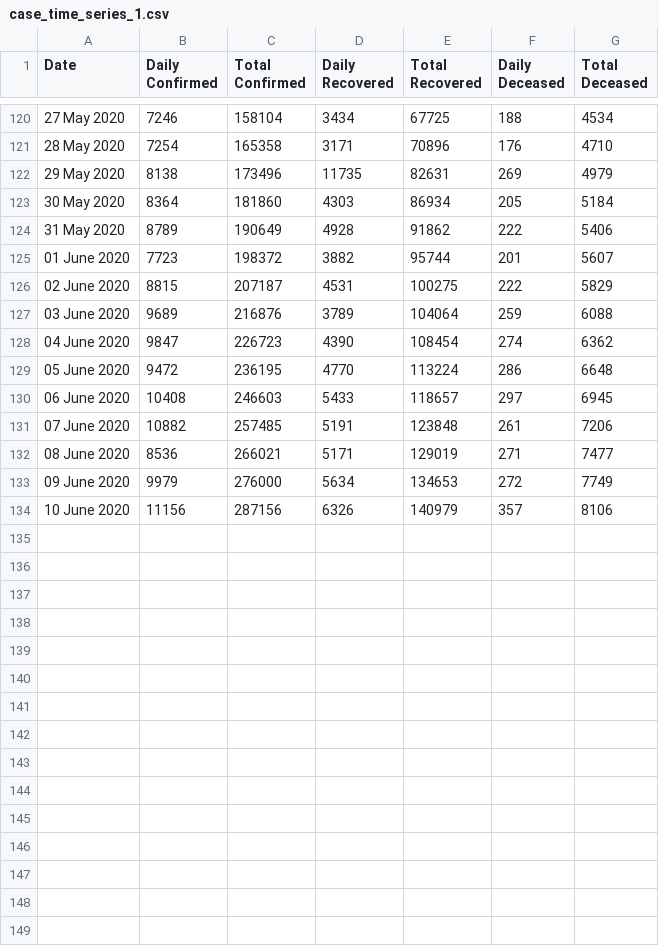
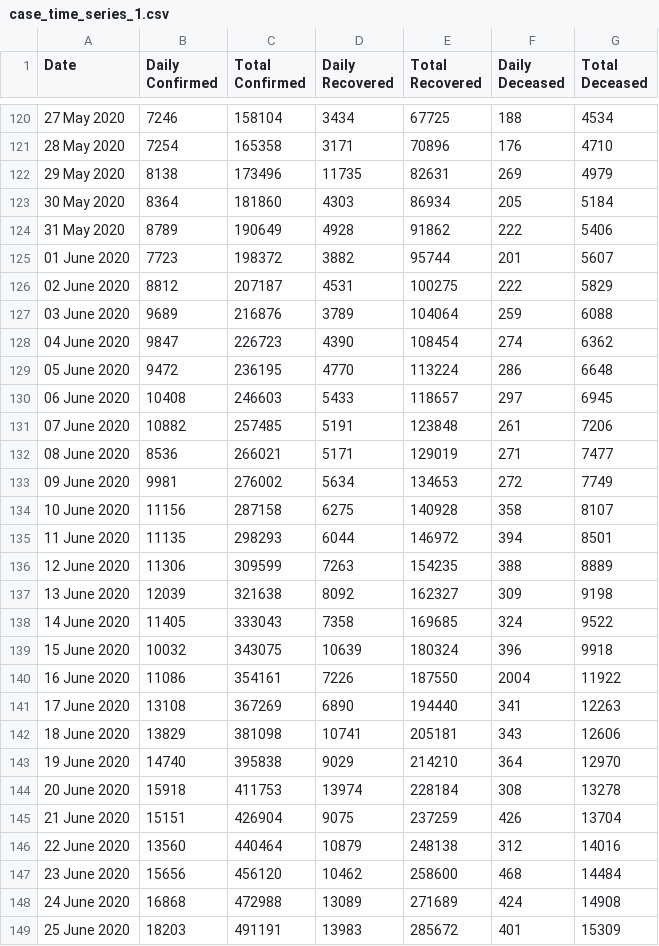
Before and after one commit to vegaonline/vegaCovid19, a CSV file: DATASET/APIcovid19indiaorg/CSV/OLDCSV/case_time_series_1.csv, drawn as a sheet; only a part is shown, gaps mark what is left out.

```diff
--- a/DATASET/APIcovid19indiaorg/CSV/OLDCSV/case_time_series_1.csv
+++ b/DATASET/APIcovid19indiaorg/CSV/OLDCSV/case_time_series_1.csv
@@ -125,3 +125,3 @@ Date,Daily Confirmed,Total Confirmed,Daily Recovered,Total Recovered,Daily Decea
 01 June 2020,7723,198372,3882,95744,201,5607
-02 June 2020,8815,207187,4531,100275,222,5829
+02 June 2020,8812,207187,4531,100275,222,5829
 03 June 2020,9689,216876,3789,104064,259,6088
@@ -132,3 +132,18 @@ Date,Daily Confirmed,Total Confirmed,Daily Recovered,Total Recovered,Daily Decea
 08 June 2020,8536,266021,5171,129019,271,7477
-09 June 2020,9979,276000,5634,134653,272,7749
-10 June 2020,11156,287156,6326,140979,357,8106
+09 June 2020,9981,276002,5634,134653,272,7749
+10 June 2020,11156,287158,6275,140928,358,8107
+11 June 2020,11135,298293,6044,146972,394,8501
+12 June 2020,11306,309599,7263,154235,388,8889
+13 June 2020,12039,321638,8092,162327,309,9198
+14 June 2020,11405,333043,7358,169685,324,9522
+15 June 2020,10032,343075,10639,180324,396,9918
+16 June 2020,11086,354161,7226,187550,2004,11922
+17 June 2020,13108,367269,6890,194440,341,12263
+18 June 2020,13829,381098,10741,205181,343,12606
+19 June 2020,14740,395838,9029,214210,364,12970
+20 June 2020,15918,411753,13974,228184,308,13278
+21 June 2020,15151,426904,9075,237259,426,13704
+22 June 2020,13560,440464,10879,248138,312,14016
+23 June 2020,15656,456120,10462,258600,468,14484
+24 June 2020,16868,472988,13089,271689,424,14908
+25 June 2020,18203,491191,13983,285672,401,15309
```
Also changed, not shown: DATASET/APIcovid19indiaorg/CSV/OLDCSV/district_wise.csv, DATASET/APIcovid19indiaorg/CSV/OLDCSV/tested_numbers_icmr_data.csv, 18 other files.
